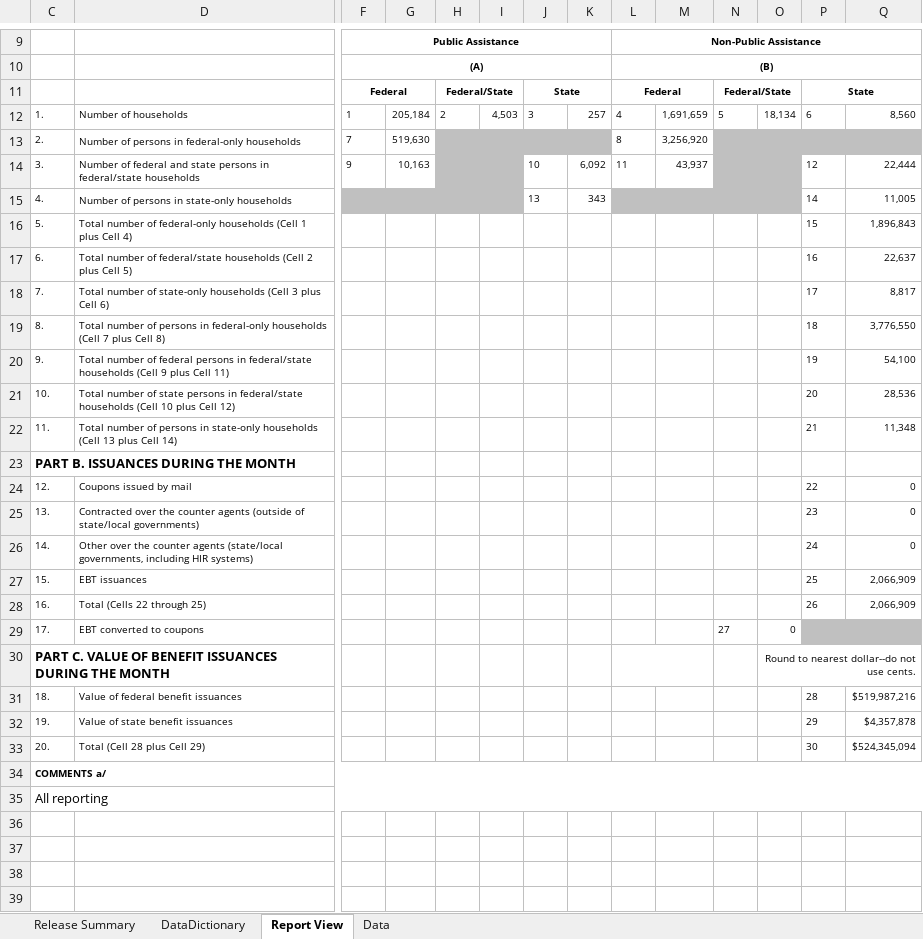
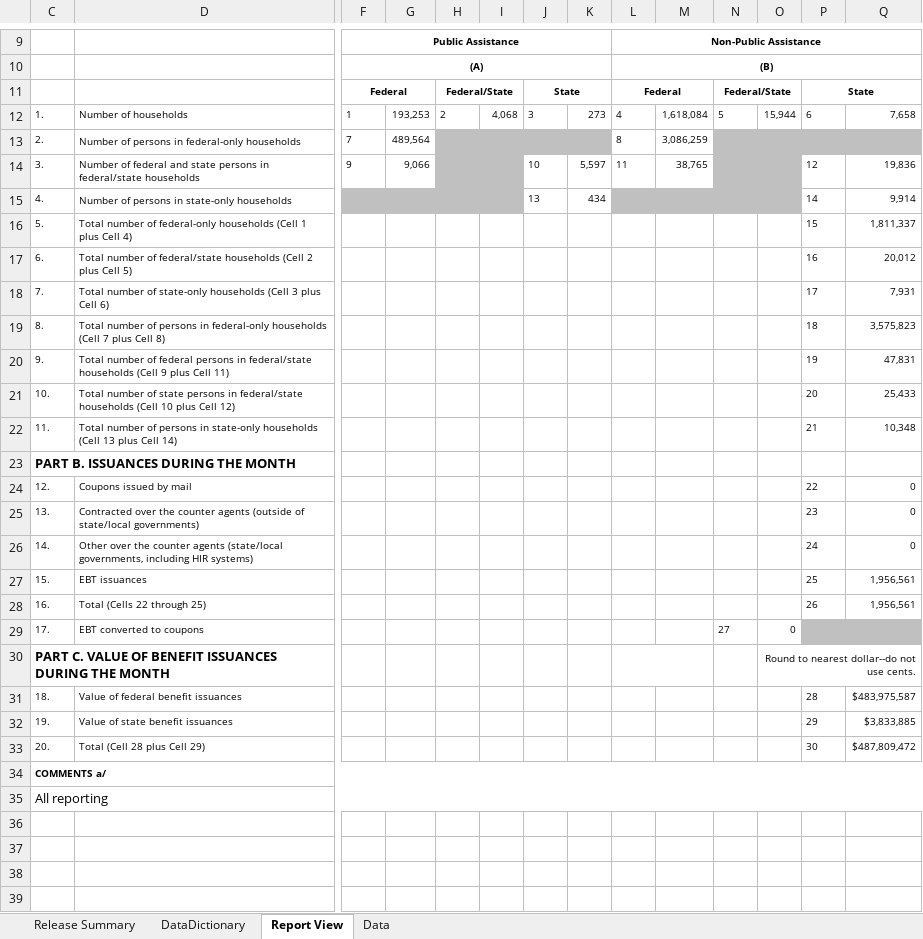
Before and after one commit to eday1632/calfresh, an Excel workbook: data/tbl_dfa256/xlsx/DFA256FY18-19.xlsx, sheet Report View, drawn as a sheet; only a part is shown, gaps mark what is left out; the shorter side is filled out with more unchanged rows; values as stored, in another font and other column widths than the file's, no borders; rows hold the shown columns only; the diff covers the shown part only; the diff names each change by its address in the sheet, - before the commit and + after, or states it on an @@ line.

```diff
--- a/data/tbl_dfa256/xlsx/DFA256FY18-19.xlsx (sheet Report View)
+++ b/data/tbl_dfa256/xlsx/DFA256FY18-19.xlsx (sheet Report View)
-G12: 205,184
+G12: 193,253
-I12: 4,503
+I12: 4,068
-K12: 257
+K12: 273
-M12: 1,691,659
+M12: 1,618,084
-O12: 18,134
+O12: 15,944
-Q12: 8,560
+Q12: 7,658
-G13: 519,630
+G13: 489,564
-M13: 3,256,920
+M13: 3,086,259
-G14: 10,163
+G14: 9,066
-K14: 6,092
+K14: 5,597
-M14: 43,937
+M14: 38,765
-Q14: 22,444
+Q14: 19,836
-K15: 343
+K15: 434
-Q15: 11,005
+Q15: 9,914
-Q16: 1,896,843
+Q16: 1,811,337
-Q17: 22,637
+Q17: 20,012
-Q18: 8,817
+Q18: 7,931
-Q19: 3,776,550
+Q19: 3,575,823
-Q20: 54,100
+Q20: 47,831
-Q21: 28,536
+Q21: 25,433
-Q22: 11,348
+Q22: 10,348
-Q27:Q28: 2,066,909
+Q27:Q28: 1,956,561
-Q31: $519,987,216
+Q31: $483,975,587
-Q32: $4,357,878
+Q32: $3,833,885
-Q33: $524,345,094
+Q33: $487,809,472
+row 36: (empty)
+row 37: (empty)
+row 38: (empty)
+row 39: (empty)
```
Also changed, not shown: 2 added rows and 1 edited cell elsewhere in this sheet, sheet Data, sheet Release Summary, formulas that keep their value, hidden cells, 11 other files.
